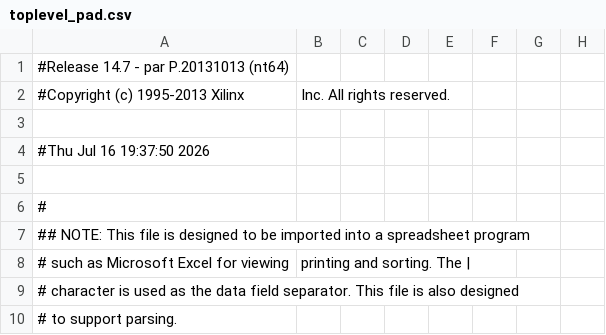
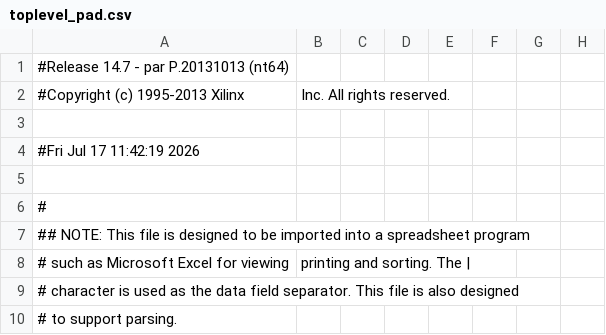
Before and after one commit to alexupct2024/proyectoarquijulio, a CSV file: P2c_Proyecto_Helloworld_RAM_INT_FLIP/toplevel_pad.csv, drawn as a sheet; only a part is shown; the diff names each change by its address in the sheet, - before the commit and + after, or states it on an @@ line.

```diff
--- a/P2c_Proyecto_Helloworld_RAM_INT_FLIP/toplevel_pad.csv
+++ b/P2c_Proyecto_Helloworld_RAM_INT_FLIP/toplevel_pad.csv
-A4: #Thu Jul 16 19:37:50 2026
+A4: #Fri Jul 17 11:42:19 2026
```
Also changed, not shown: 39 other files.
